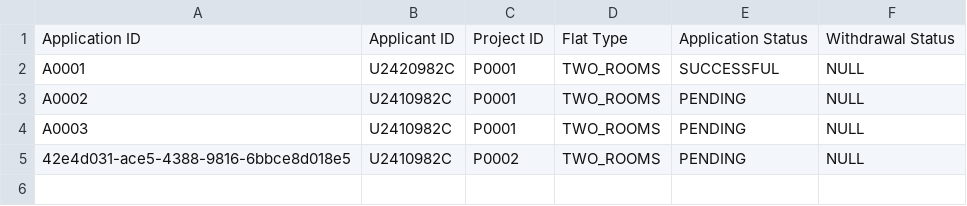
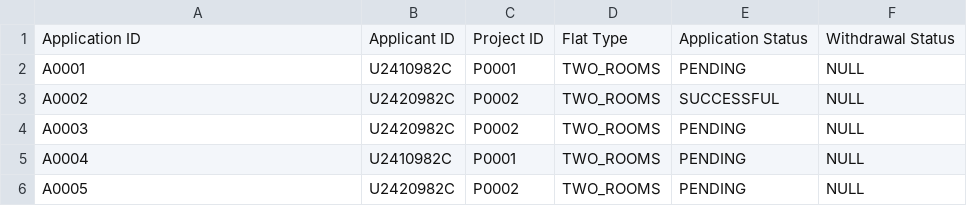
Before and after one commit to tanck04/btoms, a CSV file: src/repository/data/application_records.csv, drawn as a sheet.

Commit message:
change from using hashmap in the repository to list (applicant & project)

```diff
--- a/src/repository/data/application_records.csv
+++ b/src/repository/data/application_records.csv
@@ -1,5 +1,6 @@
 Application ID,Applicant ID,Project ID,Flat Type,Application Status,Withdrawal Status
-A0001,U2420982C,P0001,TWO_ROOMS,SUCCESSFUL,NULL
-A0002,U2410982C,P0001,TWO_ROOMS,PENDING,NULL
-A0003,U2410982C,P0001,TWO_ROOMS,PENDING,NULL
-42e4d031-ace5-4388-9816-6bbce8d018e5,U2410982C,P0002,TWO_ROOMS,PENDING,NULL
+A0001,U2410982C,P0001,TWO_ROOMS,PENDING,NULL
+A0002,U2420982C,P0002,TWO_ROOMS,SUCCESSFUL,NULL
+A0003,U2420982C,P0002,TWO_ROOMS,PENDING,NULL
+A0004,U2410982C,P0001,TWO_ROOMS,PENDING,NULL
+A0005,U2420982C,P0002,TWO_ROOMS,PENDING,NULL
```
Also changed, not shown: 9 other files.
